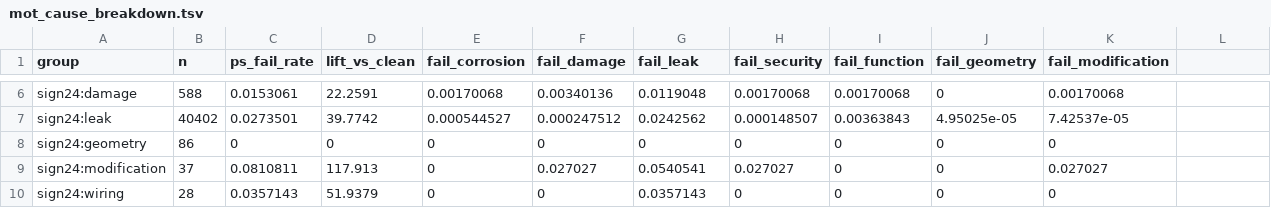
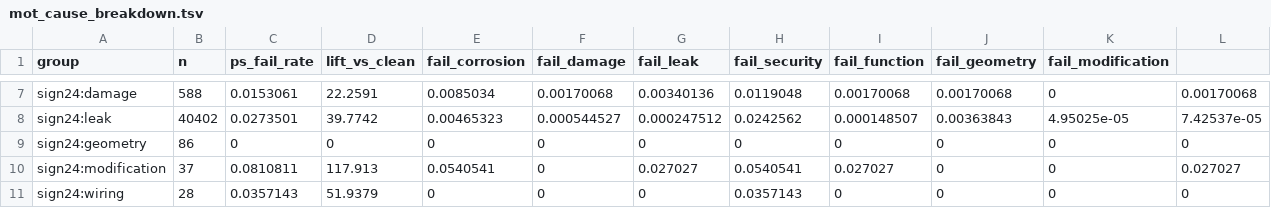
Before and after one commit to kino-6/steering-health-intelligence, a TSV file: data/mot_cause_breakdown.tsv, drawn as a sheet; only a part is shown, gaps mark what is left out; addresses are those after the commit; the diff covers the shown part only; the diff names each change by its address in the sheet, - before the commit and + after, or states it on an @@ line.

```diff
--- a/data/mot_cause_breakdown.tsv
+++ b/data/mot_cause_breakdown.tsv
-E7 (fail_corrosion): 0.00170068
+E7 (fail_corrosion): 0.0085034
-F7 (fail_damage): 0.00340136
+F7 (fail_damage): 0.00170068
-G7 (fail_leak): 0.0119048
+G7 (fail_leak): 0.00340136
-H7 (fail_security): 0.00170068
+H7 (fail_security): 0.0119048
-J7 (fail_geometry): 0
+J7 (fail_geometry): 0.00170068
-K7 (fail_modification): 0.00170068
+K7 (fail_modification): 0
-L7: (empty)
+L7: 0.00170068
-E8 (fail_corrosion): 0.000544527
+E8 (fail_corrosion): 0.00465323
-F8 (fail_damage): 0.000247512
+F8 (fail_damage): 0.000544527
-G8 (fail_leak): 0.0242562
+G8 (fail_leak): 0.000247512
-H8 (fail_security): 0.000148507
+H8 (fail_security): 0.0242562
-I8 (fail_function): 0.00363843
+I8 (fail_function): 0.000148507
-J8 (fail_geometry): 4.95025e-05
+J8 (fail_geometry): 0.00363843
-K8 (fail_modification): 7.42537e-05
+K8 (fail_modification): 4.95025e-05
-L8: (empty)
+L8: 7.42537e-05
-L9: (empty)
+L9: 0
-E10 (fail_corrosion): 0
+E10 (fail_corrosion): 0.0540541
-F10 (fail_damage): 0.027027
+F10 (fail_damage): 0
-G10 (fail_leak): 0.0540541
+G10 (fail_leak): 0.027027
-H10 (fail_security): 0.027027
+H10 (fail_security): 0.0540541
-I10 (fail_function): 0
+I10 (fail_function): 0.027027
-K10 (fail_modification): 0.027027
+K10 (fail_modification): 0
-L10: (empty)
+L10: 0.027027
-G11 (fail_leak): 0.0357143
+G11 (fail_leak): 0
-H11 (fail_security): 0
+H11 (fail_security): 0.0357143
-L11: (empty)
+L11: 0
```
Also changed, not shown: 1 added row and 30 edited cells elsewhere in this file, 5 other files.
